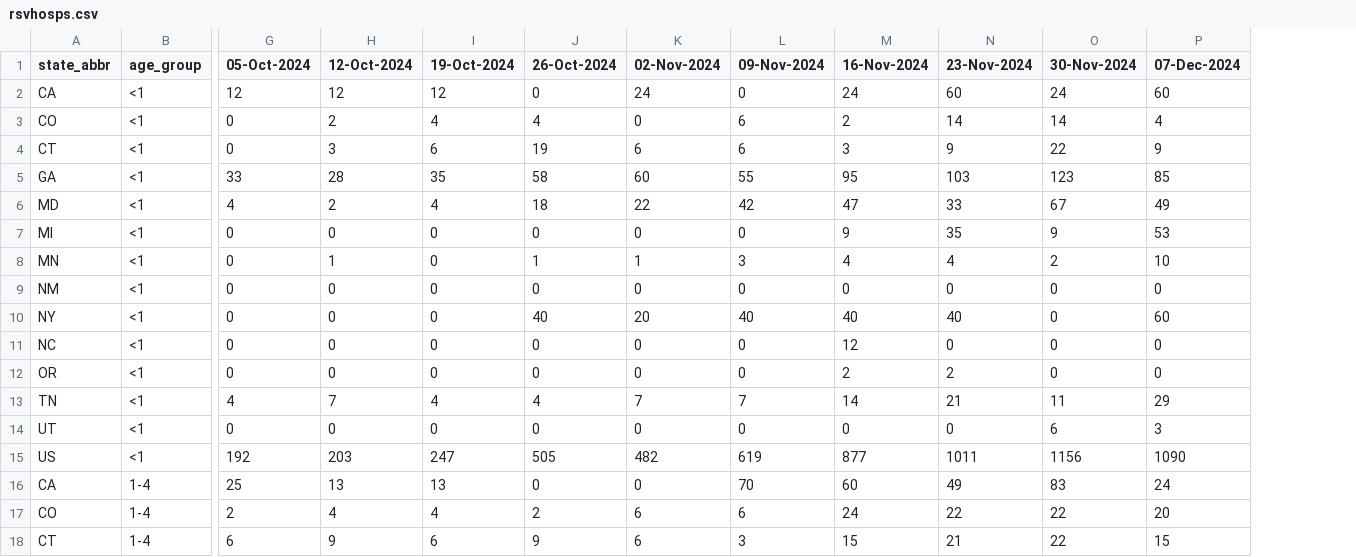
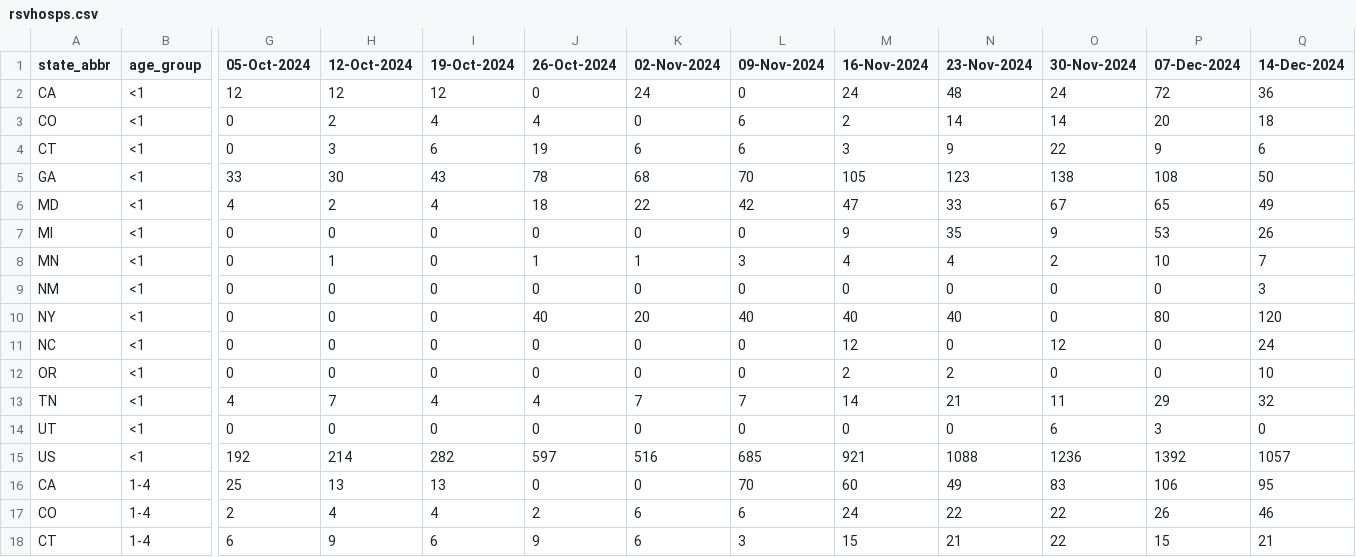
Before and after one commit to tkcy/projections2023_2024, a CSV file: modelinput/rsvhosps.csv, drawn as a sheet; only a part is shown, gaps mark what is left out; the diff covers the shown part only; the diff names each change by its address in the sheet, - before the commit and + after, or states it on an @@ line.

```diff
--- a/modelinput/rsvhosps.csv
+++ b/modelinput/rsvhosps.csv
+column Q (14-Dec-2024), rows 2-18: 36 | 18 | 6 | 50 | 49 | 26 | 7 | 3 | 120 | 24 | 10 | 32 | 0 | 1057 | 95 | 46 | 21
-N2 (23-Nov-2024): 60
+N2 (23-Nov-2024): 48
-P2 (07-Dec-2024): 60
+P2 (07-Dec-2024): 72
-P3 (07-Dec-2024): 4
+P3 (07-Dec-2024): 20
-H5 (12-Oct-2024): 28
+H5 (12-Oct-2024): 30
-I5 (19-Oct-2024): 35
+I5 (19-Oct-2024): 43
-J5 (26-Oct-2024): 58
+J5 (26-Oct-2024): 78
-K5 (02-Nov-2024): 60
+K5 (02-Nov-2024): 68
-L5 (09-Nov-2024): 55
+L5 (09-Nov-2024): 70
-M5 (16-Nov-2024): 95
+M5 (16-Nov-2024): 105
-N5 (23-Nov-2024): 103
+N5 (23-Nov-2024): 123
-O5 (30-Nov-2024): 123
+O5 (30-Nov-2024): 138
-P5 (07-Dec-2024): 85
+P5 (07-Dec-2024): 108
-P6 (07-Dec-2024): 49
+P6 (07-Dec-2024): 65
-P10 (07-Dec-2024): 60
+P10 (07-Dec-2024): 80
-O11 (30-Nov-2024): 0
+O11 (30-Nov-2024): 12
-H15 (12-Oct-2024): 203
+H15 (12-Oct-2024): 214
-I15 (19-Oct-2024): 247
+I15 (19-Oct-2024): 282
-J15 (26-Oct-2024): 505
+J15 (26-Oct-2024): 597
-K15 (02-Nov-2024): 482
+K15 (02-Nov-2024): 516
-L15 (09-Nov-2024): 619
+L15 (09-Nov-2024): 685
-M15 (16-Nov-2024): 877
+M15 (16-Nov-2024): 921
-N15 (23-Nov-2024): 1011
+N15 (23-Nov-2024): 1088
-O15 (30-Nov-2024): 1156
+O15 (30-Nov-2024): 1236
-P15 (07-Dec-2024): 1090
+P15 (07-Dec-2024): 1392
-P16 (07-Dec-2024): 24
+P16 (07-Dec-2024): 106
-P17 (07-Dec-2024): 20
+P17 (07-Dec-2024): 26
```
Also changed, not shown: 52 edited cells elsewhere in this file, 3 other files.
